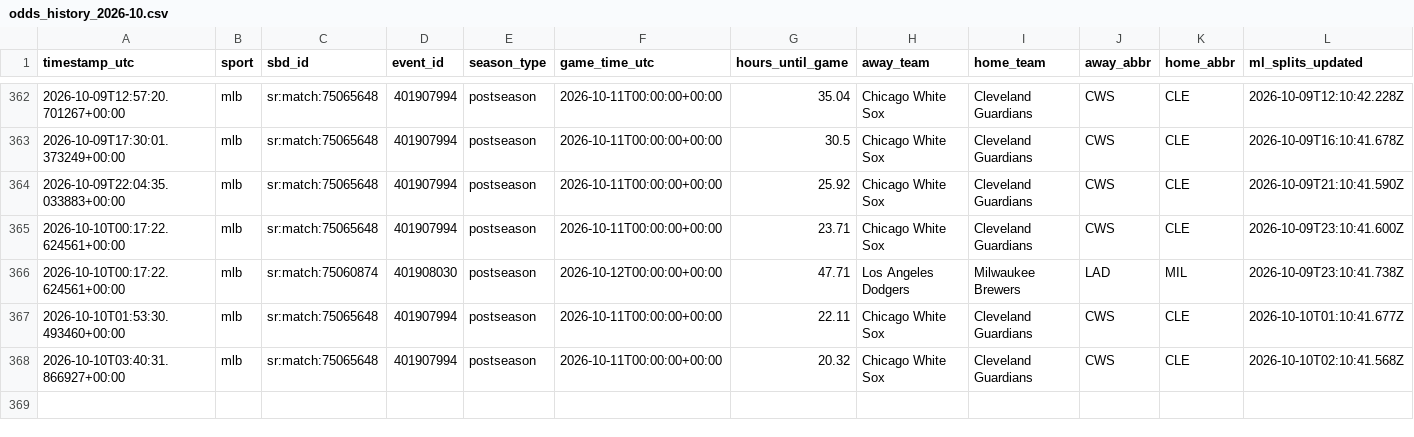
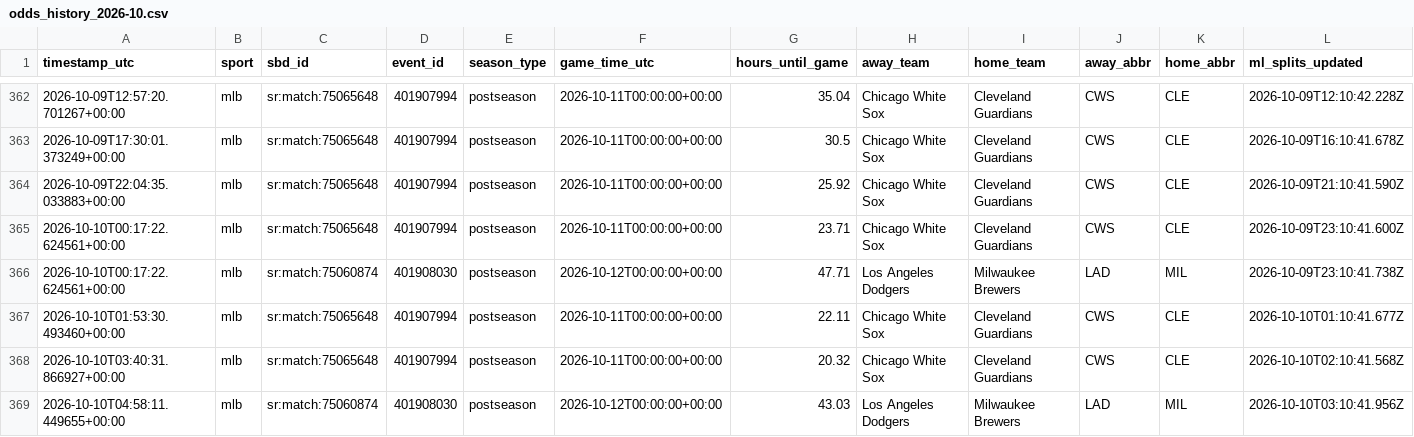
Before and after one commit to fallking123/money-flow-tracker, a CSV file: docs/data/mlb/odds_history_2026-10.csv, drawn as a sheet; only a part is shown, gaps mark what is left out; rows hold the shown columns only; the diff names each change by its address in the sheet, - before the commit and + after, or states it on an @@ line.

```diff
--- a/docs/data/mlb/odds_history_2026-10.csv
+++ b/docs/data/mlb/odds_history_2026-10.csv
+row 369: 2026-10-10T04:58:11.449655+00:00 | mlb | sr:match:75060874 | 401908030 | postseason | 2026-10-12T00:00:00+00:00 | 43.03 | Los Angeles Dodgers | Milwaukee Brewers | LAD | MIL | 2026-10-10T03:10:41.956Z
```
Also changed, not shown: docs/data/mlb/model_picks.csv, docs/data/mlb/pinnacle_2026-10.csv, 9 other files.
